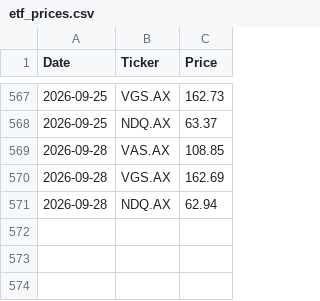
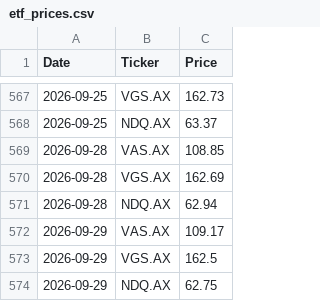
Before and after one commit to Andrew-at-MM/asx-price-runner, a CSV file: etf_prices.csv, drawn as a sheet; only a part is shown, gaps mark what is left out.

```diff
--- a/etf_prices.csv
+++ b/etf_prices.csv
@@ -571 +571,4 @@ Date,Ticker,Price
 2026-09-28,NDQ.AX,62.94
+2026-09-29,VAS.AX,109.17
+2026-09-29,VGS.AX,162.5
+2026-09-29,NDQ.AX,62.75
```
